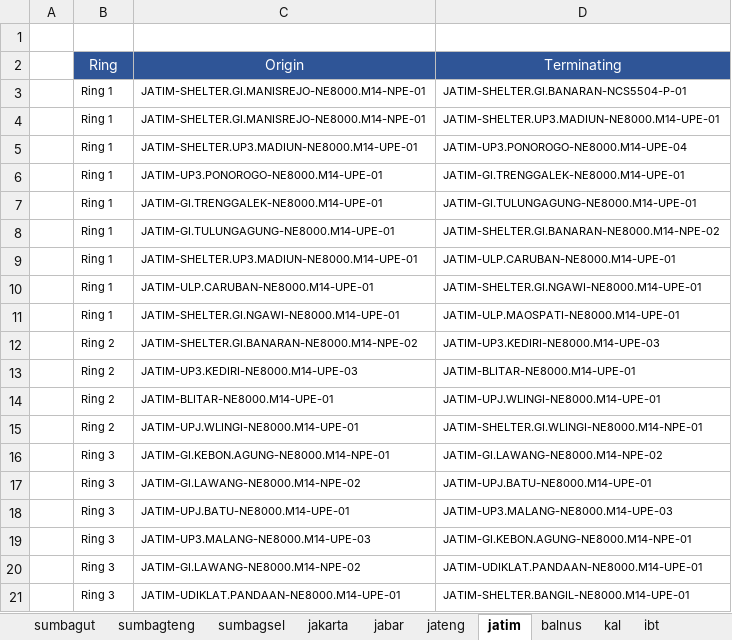
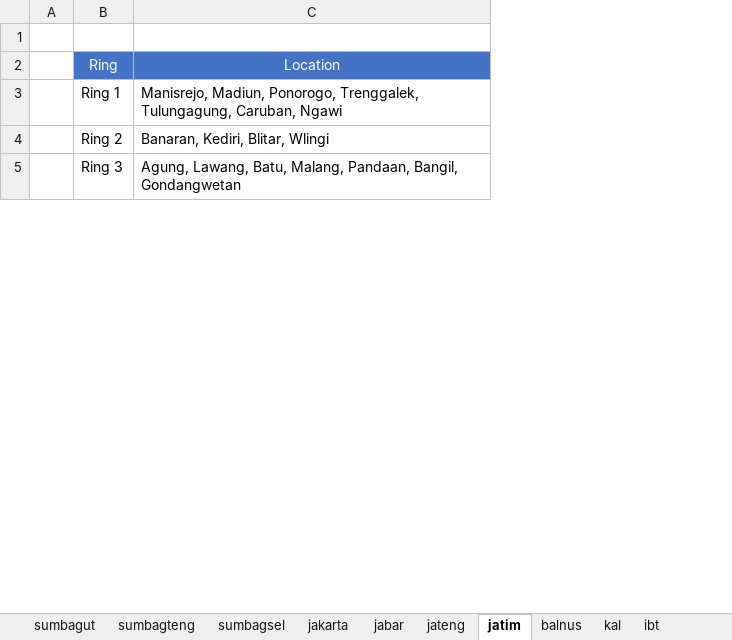
Before and after one commit to FuadHamdiBahar/Tugas-Akhir-Icon, an Excel workbook: public/location utilisasi.xlsx, sheet jatim, drawn as a sheet; only a part is shown; values as stored, in another font and other column widths than the file's, no borders; removed rows and columns are numbered as before the commit, all else as after; the diff covers the shown part only; the diff names each change by its address in the sheet, - before the commit and + after, or states it on an @@ line.

Commit message:
memperbaiki ring view

```diff
--- a/public/location utilisasi.xlsx (sheet jatim)
+++ b/public/location utilisasi.xlsx (sheet jatim)
-column C, rows 2-3: Origin | JATIM-SHELTER.GI.MANISREJO-NE8000.M14-NPE-01; rows 15-16: JATIM-UPJ.WLINGI-NE8000.M14-UPE-01 | JATIM-GI.KEBON.AGUNG-NE8000.M14-NPE-01
-column D, rows 2-3: Terminating | JATIM-SHELTER.GI.BANARAN-NCS5504-P-01; rows 15-16: JATIM-SHELTER.GI.WLINGI-NE8000.M14-NPE-01 | JATIM-GI.LAWANG-NE8000.M14-NPE-02
+column C, rows 2-5: Location | Manisrejo, Madiun, Ponorogo, Trenggalek, Tulungagung, Caruban, Ngawi | Banaran, Kediri, Blitar, Wlingi | Agung, Lawang, Batu, Malang, Pandaan, Bangil, Gondangwetan
-B2 fill: #2F5597
+B2 fill: #4472C4
@@ B3 text size: larger @@
-row 4:  | Ring 1 | JATIM-SHELTER.GI.MANISREJO-NE8000.M14-NPE-01 | JATIM-SHELTER.UP3.MADIUN-NE8000.M14-UPE-01
-row 5:  | Ring 1 | JATIM-SHELTER.UP3.MADIUN-NE8000.M14-UPE-01 | JATIM-UP3.PONOROGO-NE8000.M14-UPE-04
-row 6:  | Ring 1 | JATIM-UP3.PONOROGO-NE8000.M14-UPE-01 | JATIM-GI.TRENGGALEK-NE8000.M14-UPE-01
-row 7:  | Ring 1 | JATIM-GI.TRENGGALEK-NE8000.M14-UPE-01 | JATIM-GI.TULUNGAGUNG-NE8000.M14-UPE-01
-row 8:  | Ring 1 | JATIM-GI.TULUNGAGUNG-NE8000.M14-UPE-01 | JATIM-SHELTER.GI.BANARAN-NE8000.M14-NPE-02
-row 9:  | Ring 1 | JATIM-SHELTER.UP3.MADIUN-NE8000.M14-UPE-01 | JATIM-ULP.CARUBAN-NE8000.M14-UPE-01
-row 10:  | Ring 1 | JATIM-ULP.CARUBAN-NE8000.M14-UPE-01 | JATIM-SHELTER.GI.NGAWI-NE8000.M14-UPE-01
-row 11:  | Ring 1 | JATIM-SHELTER.GI.NGAWI-NE8000.M14-UPE-01 | JATIM-ULP.MAOSPATI-NE8000.M14-UPE-01
-row 12:  | Ring 2 | JATIM-SHELTER.GI.BANARAN-NE8000.M14-NPE-02 | JATIM-UP3.KEDIRI-NE8000.M14-UPE-03
-row 13:  | Ring 2 | JATIM-UP3.KEDIRI-NE8000.M14-UPE-03 | JATIM-BLITAR-NE8000.M14-UPE-01
-row 14:  | Ring 2 | JATIM-BLITAR-NE8000.M14-UPE-01 | JATIM-UPJ.WLINGI-NE8000.M14-UPE-01
@@ B4:B5 text size: larger @@
-row 17:  | Ring 3 | JATIM-GI.LAWANG-NE8000.M14-NPE-02 | JATIM-UPJ.BATU-NE8000.M14-UPE-01
-row 18:  | Ring 3 | JATIM-UPJ.BATU-NE8000.M14-UPE-01 | JATIM-UP3.MALANG-NE8000.M14-UPE-03
-row 19:  | Ring 3 | JATIM-UP3.MALANG-NE8000.M14-UPE-03 | JATIM-GI.KEBON.AGUNG-NE8000.M14-NPE-01
-row 20:  | Ring 3 | JATIM-GI.LAWANG-NE8000.M14-NPE-02 | JATIM-UDIKLAT.PANDAAN-NE8000.M14-UPE-01
-row 21:  | Ring 3 | JATIM-UDIKLAT.PANDAAN-NE8000.M14-UPE-01 | JATIM-SHELTER.BANGIL-NE8000.M14-UPE-01
```
Also changed, not shown: 40 removed rows and cell formats elsewhere in this sheet, sheet sumbagsel, sheet jateng, sheet jakarta, sheet jabar, sheet balnus, sheet ibt, 3 more sheets, 2 other files.
